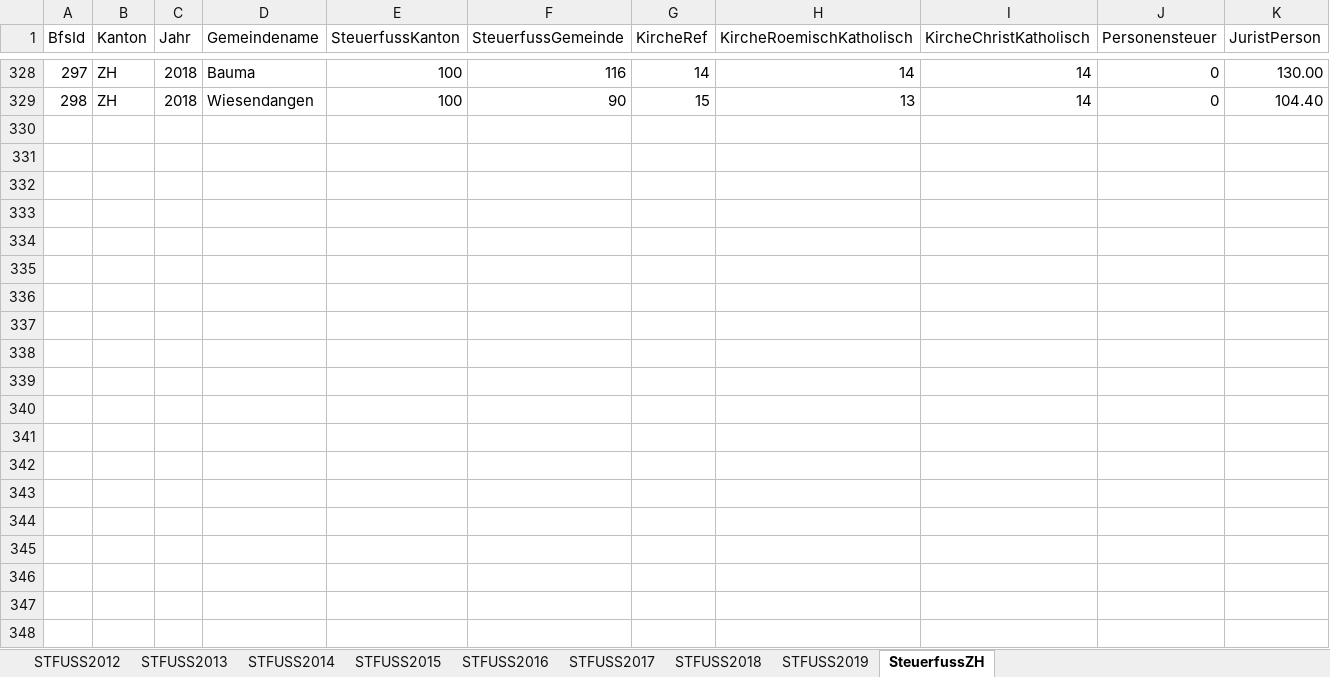
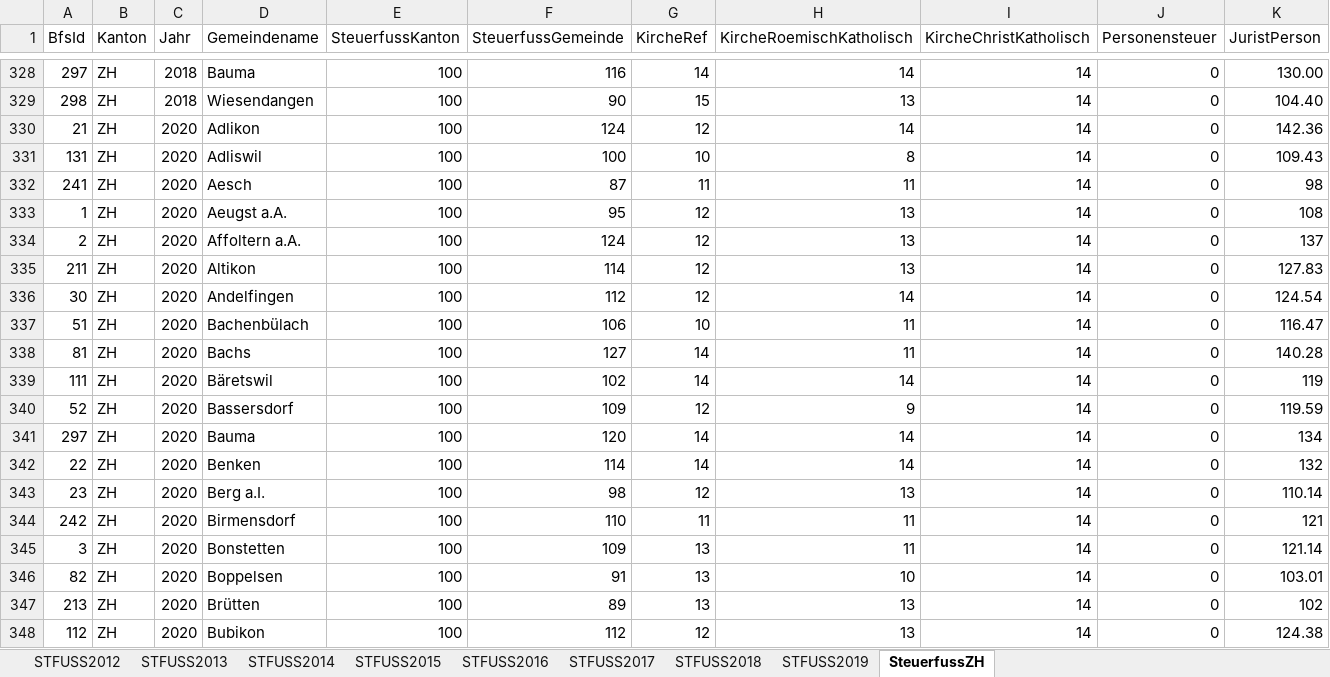
Before and after one commit to dniggeler/PensionTools, an Excel workbook: data/ZH/SteuerfussZH.xlsx, sheet SteuerfussZH, drawn as a sheet; only a part is shown, gaps mark what is left out; values as stored, in another font and other column widths than the file's, no borders; the diff covers the shown part only; the diff names each change by its address in the sheet, - before the commit and + after, or states it on an @@ line.

Commit message:
Steuerfuss 2020 ZH

```diff
--- a/data/ZH/SteuerfussZH.xlsx (sheet SteuerfussZH)
+++ b/data/ZH/SteuerfussZH.xlsx (sheet SteuerfussZH)
+row 330: 21 | ZH | 2020 | Adlikon | 100 | 124 | 12 | 14 | 14 | 0 | 142.36
+row 331: 131 | ZH | 2020 | Adliswil | 100 | 100 | 10 | 8 | 14 | 0 | 109.43
+row 332: 241 | ZH | 2020 | Aesch | 100 | 87 | 11 | 11 | 14 | 0 | 98
+row 333: 1 | ZH | 2020 | Aeugst a.A. | 100 | 95 | 12 | 13 | 14 | 0 | 108
+row 334: 2 | ZH | 2020 | Affoltern a.A. | 100 | 124 | 12 | 13 | 14 | 0 | 137
+row 335: 211 | ZH | 2020 | Altikon | 100 | 114 | 12 | 13 | 14 | 0 | 127.83
+row 336: 30 | ZH | 2020 | Andelfingen | 100 | 112 | 12 | 14 | 14 | 0 | 124.54
+row 337: 51 | ZH | 2020 | Bachenbülach | 100 | 106 | 10 | 11 | 14 | 0 | 116.47
+row 338: 81 | ZH | 2020 | Bachs | 100 | 127 | 14 | 11 | 14 | 0 | 140.28
+row 339: 111 | ZH | 2020 | Bäretswil | 100 | 102 | 14 | 14 | 14 | 0 | 119
+row 340: 52 | ZH | 2020 | Bassersdorf | 100 | 109 | 12 | 9 | 14 | 0 | 119.59
+row 341: 297 | ZH | 2020 | Bauma | 100 | 120 | 14 | 14 | 14 | 0 | 134
+row 342: 22 | ZH | 2020 | Benken | 100 | 114 | 14 | 14 | 14 | 0 | 132
+row 343: 23 | ZH | 2020 | Berg a.I. | 100 | 98 | 12 | 13 | 14 | 0 | 110.14
+row 344: 242 | ZH | 2020 | Birmensdorf | 100 | 110 | 11 | 11 | 14 | 0 | 121
+row 345: 3 | ZH | 2020 | Bonstetten | 100 | 109 | 13 | 11 | 14 | 0 | 121.14
+row 346: 82 | ZH | 2020 | Boppelsen | 100 | 91 | 13 | 10 | 14 | 0 | 103.01
+row 347: 213 | ZH | 2020 | Brütten | 100 | 89 | 13 | 13 | 14 | 0 | 102
+row 348: 112 | ZH | 2020 | Bubikon | 100 | 112 | 12 | 13 | 14 | 0 | 124.38
```
Also changed, not shown: 143 added rows elsewhere in this sheet, 5 other files.
